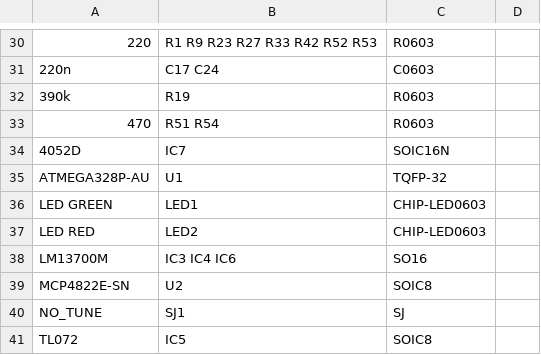
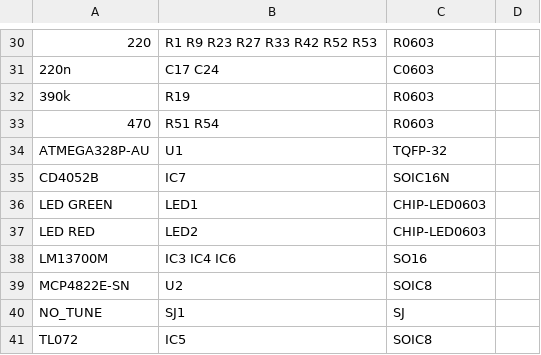
Before and after one commit to jhbruhn/ambika-smr4-multimode, a CSV file: hardware_design/pcb/assembly/Voicecard-SMRMU-v02_top_bom.csv, drawn as a sheet; only a part is shown, gaps mark what is left out; removed rows and columns are numbered as before the commit, all else as after; the diff names each change by its address in the sheet, - before the commit and + after, or states it on an @@ line.

Commit message:
Fix Multiplexer BOM Entry to use proper CMOS variant

```diff
--- a/hardware_design/pcb/assembly/Voicecard-SMRMU-v02_top_bom.csv
+++ b/hardware_design/pcb/assembly/Voicecard-SMRMU-v02_top_bom.csv
-row 34: 4052D | IC7 | SOIC16N
+row 35: CD4052B | IC7 | SOIC16N
```
Also changed, not shown: 2 other files.
